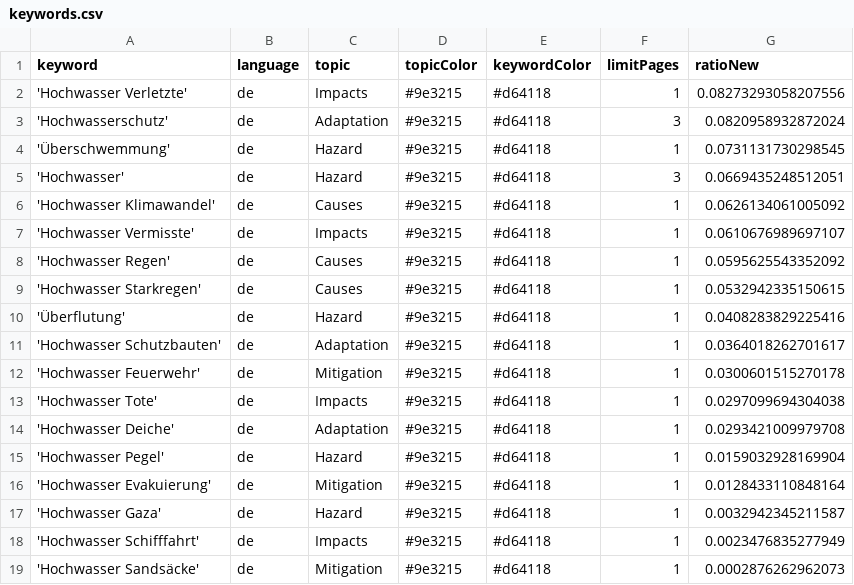
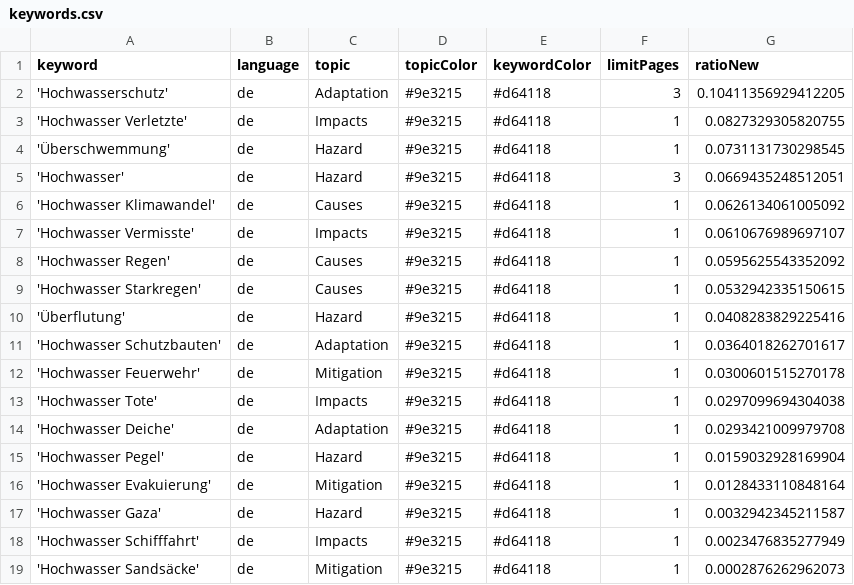
Before and after one commit to JoPhi24-news/floodIsComing, a CSV file: keywords.csv, drawn as a sheet.

```diff
--- a/keywords.csv
+++ b/keywords.csv
@@ -1,4 +1,4 @@
 keyword,language,topic,topicColor,keywordColor,limitPages,ratioNew
-'Hochwasser Verletzte',de,Impacts,#9e3215,#d64118,1,0.08273293058207556
-'Hochwasserschutz',de,Adaptation,#9e3215,#d64118,3,0.0820958932872024
+'Hochwasserschutz',de,Adaptation,#9e3215,#d64118,3,0.10411356929412205
+'Hochwasser Verletzte',de,Impacts,#9e3215,#d64118,1,0.0827329305820755
 'Überschwemmung',de,Hazard,#9e3215,#d64118,1,0.0731131730298545
```
Also changed, not shown: 1 other file.
